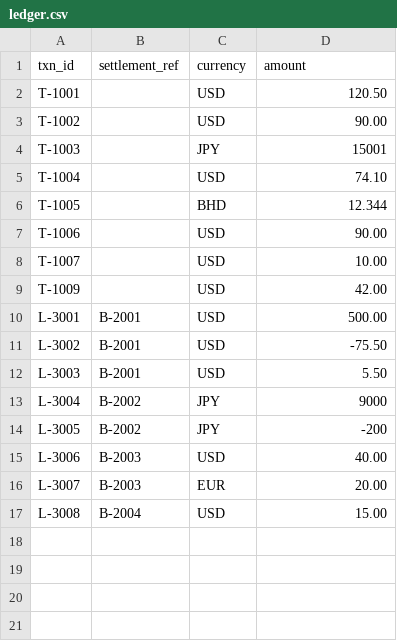
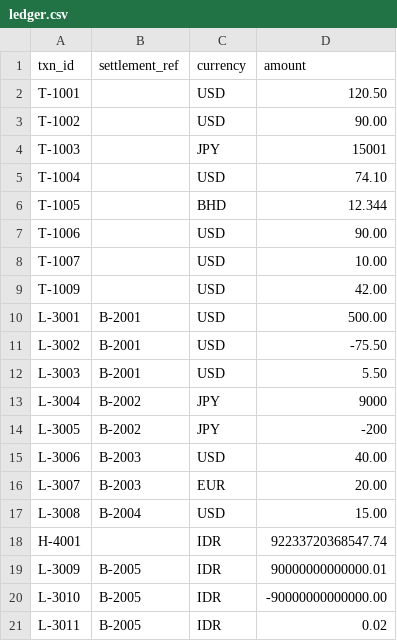
Before and after one commit to Amol07/reconcile-batch-task, a CSV file: environment/project/data/ledger.csv, drawn as a sheet.

```diff
--- a/environment/project/data/ledger.csv
+++ b/environment/project/data/ledger.csv
@@ -17 +17,5 @@ L-3007,B-2003,EUR,20.00
 L-3008,B-2004,USD,15.00
+H-4001,,IDR,92233720368547.74
+L-3009,B-2005,IDR,90000000000000.01
+L-3010,B-2005,IDR,-90000000000000.00
+L-3011,B-2005,IDR,0.02
```
Also changed, not shown: environment/project/data/statement.csv, 3 other files.
